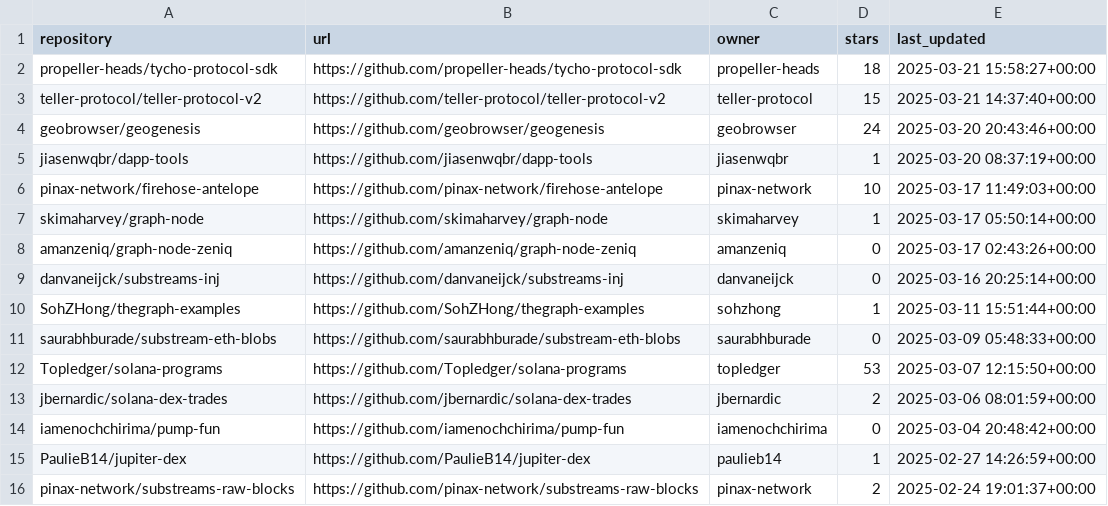
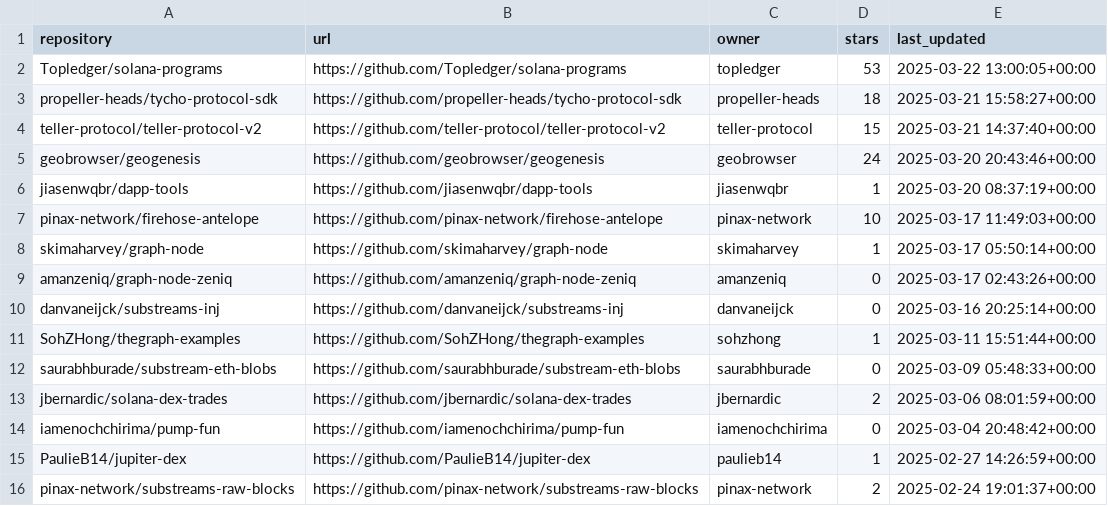
Before and after one commit to pdiomede/subgraph-dashboard, a CSV file: substreams_repositories_filtered.csv, drawn as a sheet; only a part is shown; removed rows and columns are numbered as before the commit, all else as after; the diff names each change by its address in the sheet, - before the commit and + after, or states it on an @@ line.

```diff
--- a/substreams_repositories_filtered.csv
+++ b/substreams_repositories_filtered.csv
+row 2: Topledger/solana-programs | https://github.com/Topledger/solana-programs | topledger | 53 | 2025-03-22 13:00:05+00:00
-row 12: Topledger/solana-programs | https://github.com/Topledger/solana-programs | topledger | 53 | 2025-03-07 12:15:50+00:00
```
Also changed, not shown: subgraph_repositories_filtered.csv, 7 other files.
